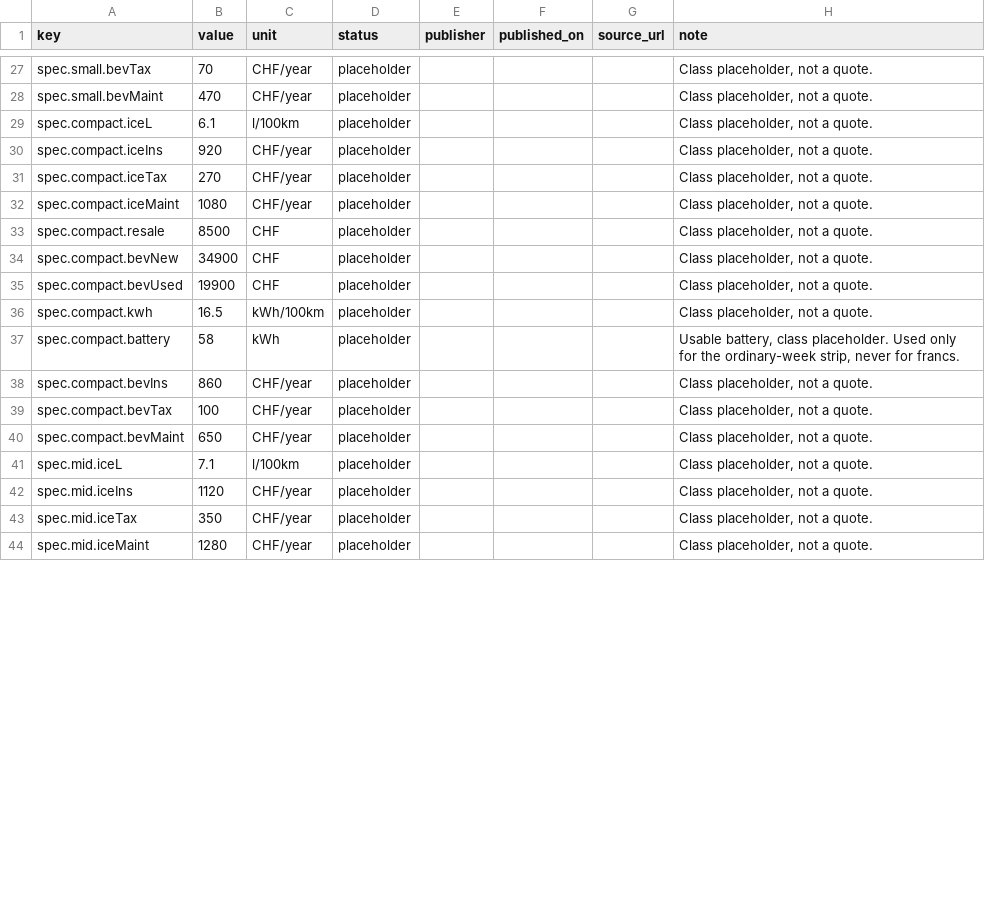
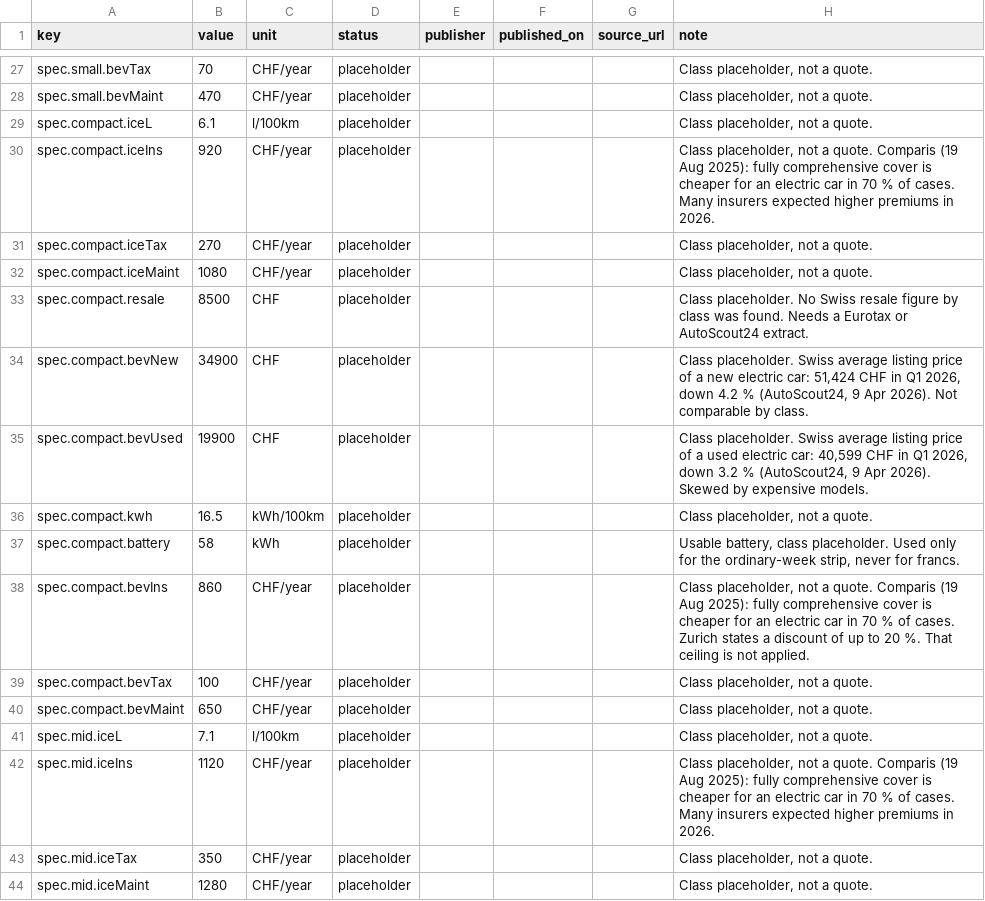
Before and after one commit to Ramy234/ZH3, a CSV file: n8n/sheet/bev-dataset-template.csv, drawn as a sheet; only a part is shown, gaps mark what is left out; the diff covers the shown part only.

```diff
--- a/n8n/sheet/bev-dataset-template.csv
+++ b/n8n/sheet/bev-dataset-template.csv
@@ -29,11 +29,11 @@ spec.small.bevMaint,470,CHF/year,placeholder,,,,"Class placeholder, not a quote.
 spec.compact.iceL,6.1,l/100km,placeholder,,,,"Class placeholder, not a quote."
-spec.compact.iceIns,920,CHF/year,placeholder,,,,"Class placeholder, not a quote."
+spec.compact.iceIns,920,CHF/year,placeholder,,,,"Class placeholder, not a quote. Comparis (19 Aug 2025): fully comprehensive cover is cheaper for an electric car in 70 % of cases. Many insurers expected higher premiums in 2026."
 spec.compact.iceTax,270,CHF/year,placeholder,,,,"Class placeholder, not a quote."
 spec.compact.iceMaint,1080,CHF/year,placeholder,,,,"Class placeholder, not a quote."
-spec.compact.resale,8500,CHF,placeholder,,,,"Class placeholder, not a quote."
-spec.compact.bevNew,34900,CHF,placeholder,,,,"Class placeholder, not a quote."
-spec.compact.bevUsed,19900,CHF,placeholder,,,,"Class placeholder, not a quote."
+spec.compact.resale,8500,CHF,placeholder,,,,Class placeholder. No Swiss resale figure by class was found. Needs a Eurotax or AutoScout24 extract.
+spec.compact.bevNew,34900,CHF,placeholder,,,,"Class placeholder. Swiss average listing price of a new electric car: 51,424 CHF in Q1 2026, down 4.2 % (AutoScout24, 9 Apr 2026). Not comparable by class."
+spec.compact.bevUsed,19900,CHF,placeholder,,,,"Class placeholder. Swiss average listing price of a used electric car: 40,599 CHF in Q1 2026, down 3.2 % (AutoScout24, 9 Apr 2026). Skewed by expensive models."
 spec.compact.kwh,16.5,kWh/100km,placeholder,,,,"Class placeholder, not a quote."
 spec.compact.battery,58,kWh,placeholder,,,,"Usable battery, class placeholder. Used only for the ordinary-week strip, never for francs."
-spec.compact.bevIns,860,CHF/year,placeholder,,,,"Class placeholder, not a quote."
+spec.compact.bevIns,860,CHF/year,placeholder,,,,"Class placeholder, not a quote. Comparis (19 Aug 2025): fully comprehensive cover is cheaper for an electric car in 70 % of cases. Zurich states a discount of up to 20 %. That ceiling is not applied."
 spec.compact.bevTax,100,CHF/year,placeholder,,,,"Class placeholder, not a quote."
@@ -41,3 +41,3 @@ spec.compact.bevMaint,650,CHF/year,placeholder,,,,"Class placeholder, not a quot
 spec.mid.iceL,7.1,l/100km,placeholder,,,,"Class placeholder, not a quote."
-spec.mid.iceIns,1120,CHF/year,placeholder,,,,"Class placeholder, not a quote."
+spec.mid.iceIns,1120,CHF/year,placeholder,,,,"Class placeholder, not a quote. Comparis (19 Aug 2025): fully comprehensive cover is cheaper for an electric car in 70 % of cases. Many insurers expected higher premiums in 2026."
 spec.mid.iceTax,350,CHF/year,placeholder,,,,"Class placeholder, not a quote."
```
Also changed, not shown: 44 edited cells elsewhere in this file, 23 other files.
